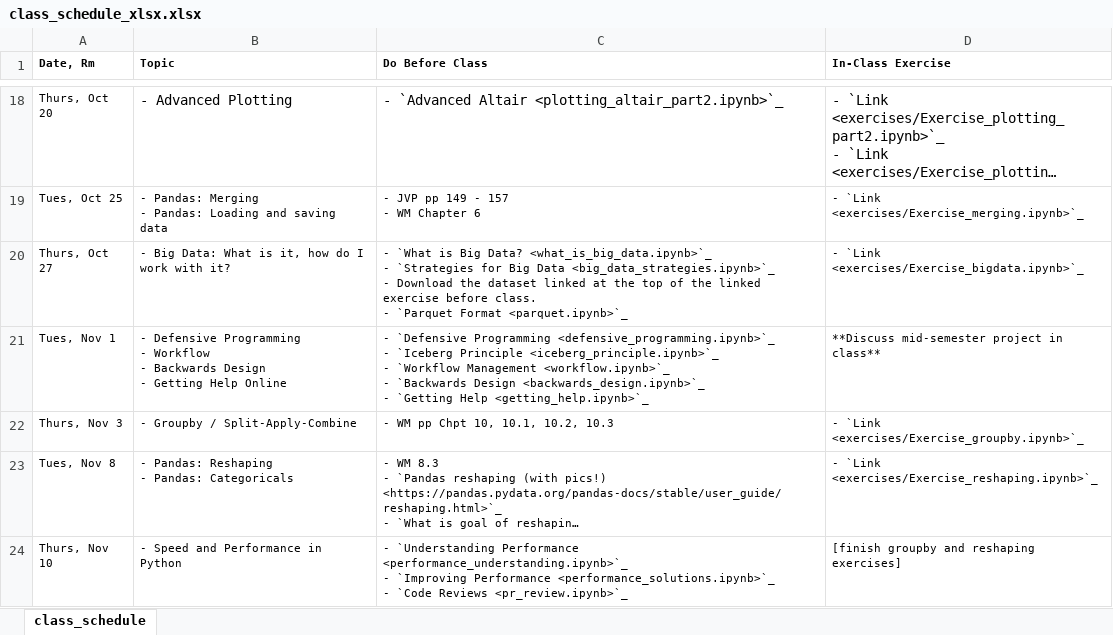
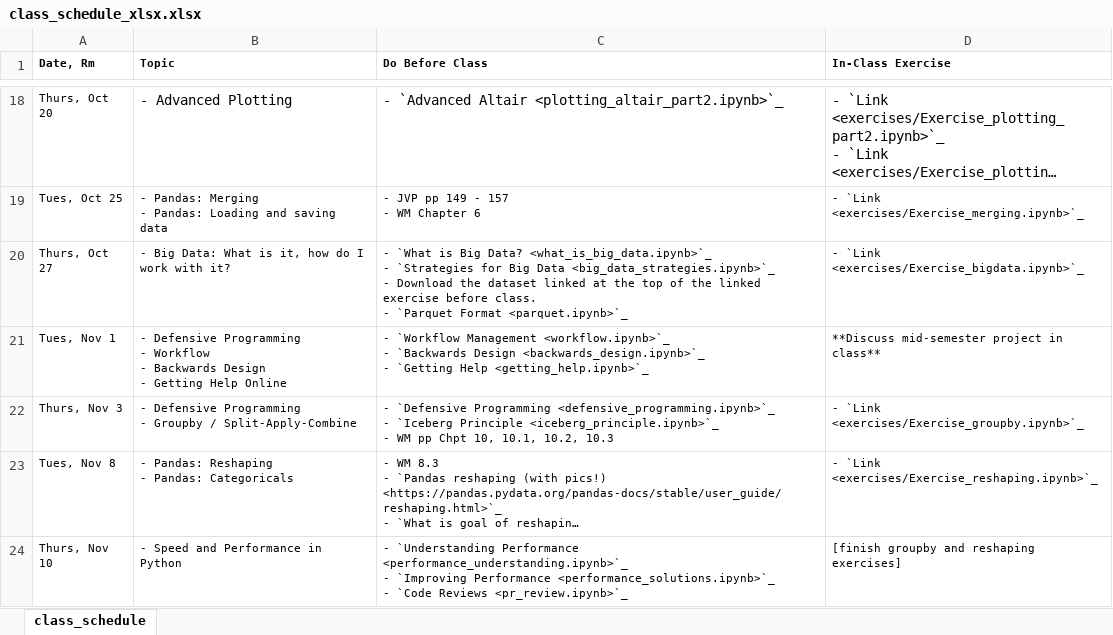
Before and after one commit to nickeubank/practicaldatascience_class, an Excel workbook: source/class_schedule_xlsx.xlsx, sheet class_schedule, drawn as a sheet; only a part is shown, gaps mark what is left out; long unchanged cells end in …; values as stored, in another font and other column widths than the file's, no borders; ↵ is a line break in a cell; the diff names each change by its address in the sheet, - before the commit and + after, or states it on an @@ line.

Commit message:
update schedule

```diff
--- a/source/class_schedule_xlsx.xlsx (sheet class_schedule)
+++ b/source/class_schedule_xlsx.xlsx (sheet class_schedule)
-C21 (Do Before Class): - `Defensive Programming <defensive_programming.ipynb>`_ ↵ - `Iceberg Principle <iceberg_principle.ipynb>`_ ↵ - `Workflow Management…
+C21 (Do Before Class): - `Workflow Management…
-B22 (Topic): - Groupby / Split-Apply-Combine
+B22 (Topic): - Defensive Programming ↵ - Groupby / Split-Apply-Combine
-C22 (Do Before Class): - WM pp…
+C22 (Do Before Class): - `Defensive Programming <defensive_programming.ipynb>`_ ↵ - `Iceberg Principle <iceberg_principle.ipynb>`_ ↵ - WM pp…
```
Also changed, not shown: 12 other files.
